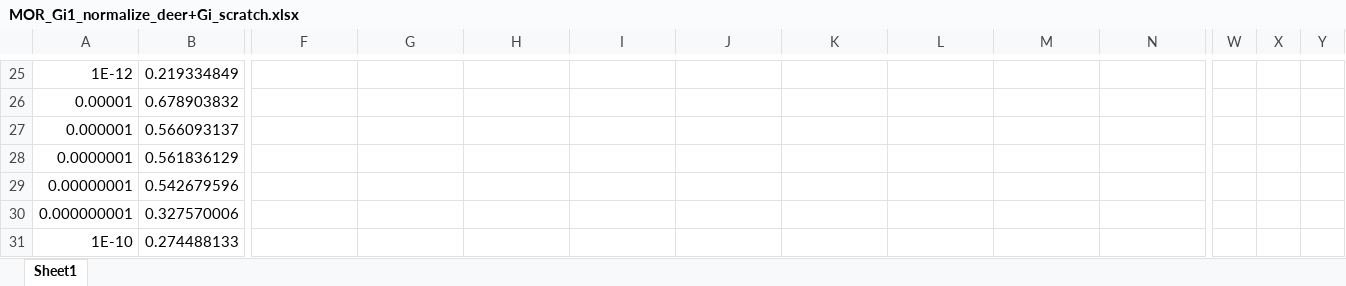
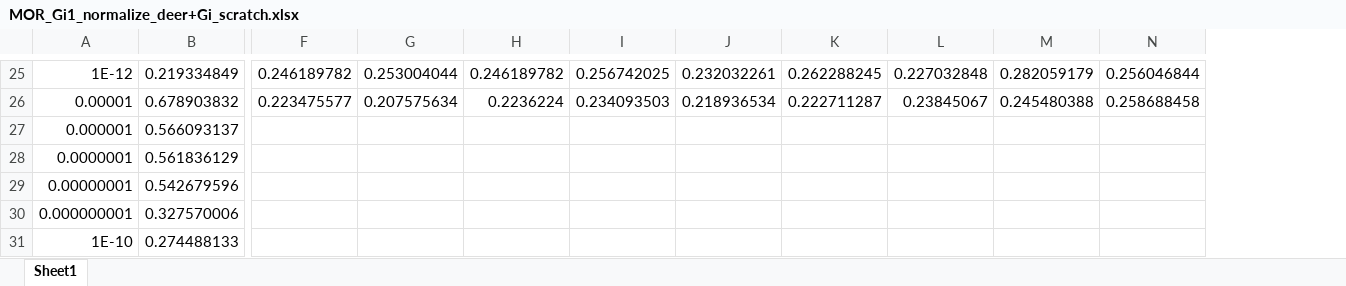
Before and after one commit to wanghaoqing/mglur5_MWC, an Excel workbook: jiawei_trupath_csv/MOR_Gi1_normalize_deer+Gi_scratch.xlsx, sheet Sheet1, drawn as a sheet; only a part is shown, gaps mark what is left out; values as stored, in another font and other column widths than the file's, no borders; the diff covers the shown part only; the diff names each change by its address in the sheet, - before the commit and + after, or states it on an @@ line.

```diff
--- a/jiawei_trupath_csv/MOR_Gi1_normalize_deer+Gi_scratch.xlsx (sheet Sheet1)
+++ b/jiawei_trupath_csv/MOR_Gi1_normalize_deer+Gi_scratch.xlsx (sheet Sheet1)
-column W, empty
-column X, empty
-column Y, empty
-F25: (empty)
+F25: 0.246189782
-G25: (empty)
+G25: 0.253004044
-H25: (empty)
+H25: 0.246189782
-I25: (empty)
+I25: 0.256742025
-J25: (empty)
+J25: 0.232032261
-K25: (empty)
+K25: 0.262288245
-L25: (empty)
+L25: 0.227032848
-M25: (empty)
+M25: 0.282059179
-N25: (empty)
+N25: 0.256046844
-F26: (empty)
+F26: 0.223475577
-G26: (empty)
+G26: 0.207575634
-H26: (empty)
+H26: 0.2236224
-I26: (empty)
+I26: 0.234093503
-J26: (empty)
+J26: 0.218936534
-K26: (empty)
+K26: 0.222711287
-L26: (empty)
+L26: 0.23845067
-M26: (empty)
+M26: 0.245480388
-N26: (empty)
+N26: 0.258688458
```
Also changed, not shown: 54 edited cells elsewhere in this sheet, 5 other files.
